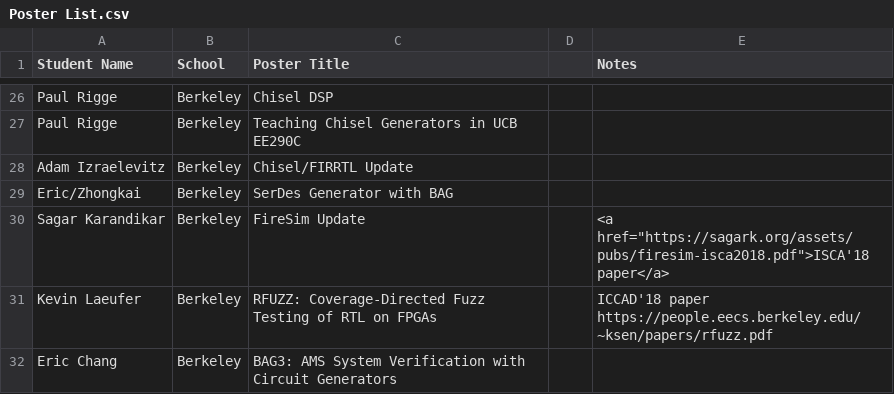
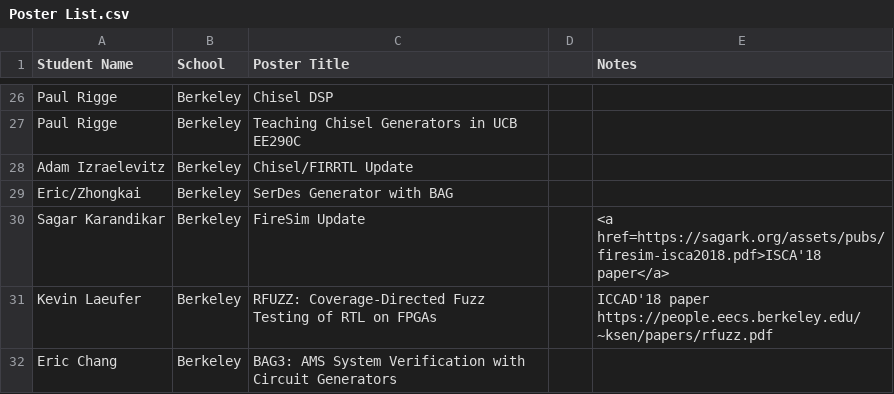
Before and after one commit to StanfordAHA/doc, a CSV file: IntelMeeting-Oct-2018/Poster List.csv, drawn as a sheet; only a part is shown, gaps mark what is left out.

Commit message:
poster list formatting

```diff
--- a/IntelMeeting-Oct-2018/Poster List.csv
+++ b/IntelMeeting-Oct-2018/Poster List.csv
@@ -29,3 +29,3 @@ Adam Izraelevitz,Berkeley,Chisel/FIRRTL Update,,
 Eric/Zhongkai,Berkeley,SerDes Generator with BAG,,
-Sagar Karandikar,Berkeley,FireSim Update,,<a href="https://sagark.org/assets/pubs/firesim-isca2018.pdf">ISCA'18 paper</a>
+Sagar Karandikar,Berkeley,FireSim Update,,<a href=https://sagark.org/assets/pubs/firesim-isca2018.pdf>ISCA'18 paper</a>
 Kevin Laeufer,Berkeley,RFUZZ: Coverage-Directed Fuzz Testing of RTL on FPGAs,,ICCAD'18 paper https://people.eecs.berkeley.edu/~ksen/papers/rfuzz.pdf
```
